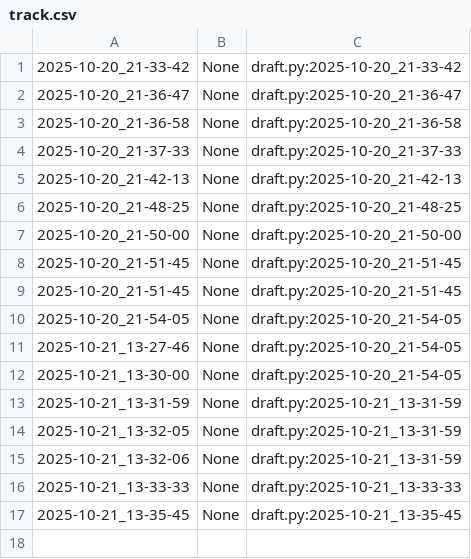
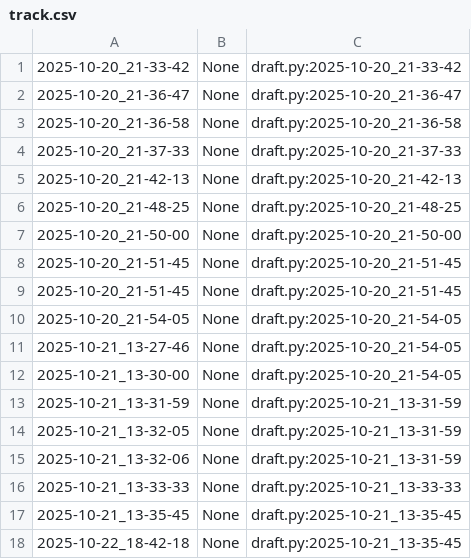
Before and after one commit to qxcode-course/poo-rc-bloco-b-GabrielSB22, a CSV file: myrep/.tko/track/poo@relogio/track.csv, drawn as a sheet; the diff names each change by its address in the sheet, - before the commit and + after, or states it on an @@ line.

```diff
--- a/myrep/.tko/track/poo@relogio/track.csv
+++ b/myrep/.tko/track/poo@relogio/track.csv
+row 18: 2025-10-22_18-42-18 | None | draft.py:2025-10-21_13-35-45
```
Also changed, not shown: 12 other files.
